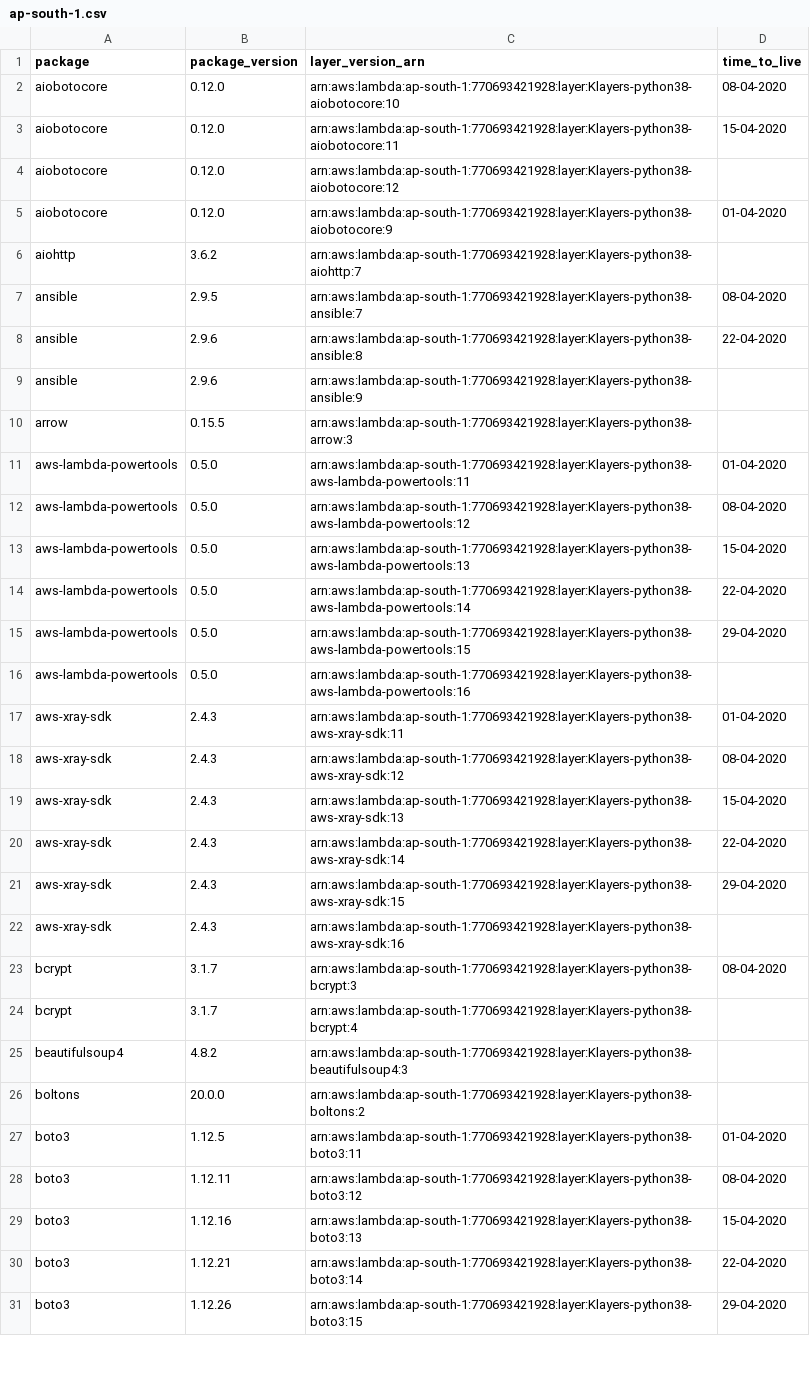
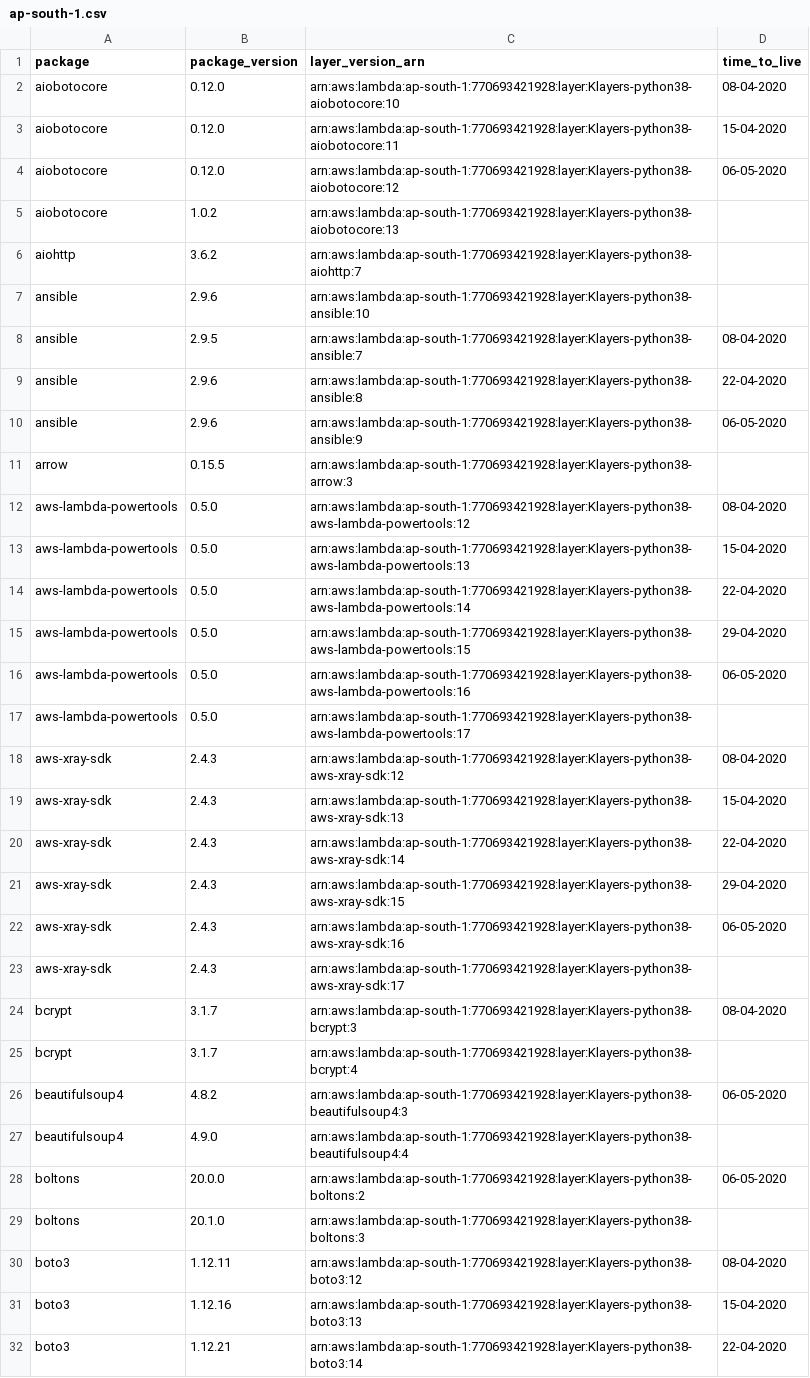
Before and after one commit to keithrozario/Klayers, a CSV file: deployments/python3.8/arns/ap-south-1.csv, drawn as a sheet; only a part is shown; the shorter side is filled out with more unchanged rows; the diff covers the shown part only.

```diff
--- a/deployments/python3.8/arns/ap-south-1.csv
+++ b/deployments/python3.8/arns/ap-south-1.csv
@@ -3,10 +3,10 @@ aiobotocore,0.12.0,arn:aws:lambda:ap-south-1:770693421928:layer:Klayers-python38
 aiobotocore,0.12.0,arn:aws:lambda:ap-south-1:770693421928:layer:Klayers-python38-aiobotocore:11,15-04-2020
-aiobotocore,0.12.0,arn:aws:lambda:ap-south-1:770693421928:layer:Klayers-python38-aiobotocore:12,
-aiobotocore,0.12.0,arn:aws:lambda:ap-south-1:770693421928:layer:Klayers-python38-aiobotocore:9,01-04-2020
+aiobotocore,0.12.0,arn:aws:lambda:ap-south-1:770693421928:layer:Klayers-python38-aiobotocore:12,06-05-2020
+aiobotocore,1.0.2,arn:aws:lambda:ap-south-1:770693421928:layer:Klayers-python38-aiobotocore:13,
 aiohttp,3.6.2,arn:aws:lambda:ap-south-1:770693421928:layer:Klayers-python38-aiohttp:7,
+ansible,2.9.6,arn:aws:lambda:ap-south-1:770693421928:layer:Klayers-python38-ansible:10,
 ansible,2.9.5,arn:aws:lambda:ap-south-1:770693421928:layer:Klayers-python38-ansible:7,08-04-2020
 ansible,2.9.6,arn:aws:lambda:ap-south-1:770693421928:layer:Klayers-python38-ansible:8,22-04-2020
-ansible,2.9.6,arn:aws:lambda:ap-south-1:770693421928:layer:Klayers-python38-ansible:9,
+ansible,2.9.6,arn:aws:lambda:ap-south-1:770693421928:layer:Klayers-python38-ansible:9,06-05-2020
 arrow,0.15.5,arn:aws:lambda:ap-south-1:770693421928:layer:Klayers-python38-arrow:3,
-aws-lambda-powertools,0.5.0,arn:aws:lambda:ap-south-1:770693421928:layer:Klayers-python38-aws-lambda-powertools:11,01-04-2020
 aws-lambda-powertools,0.5.0,arn:aws:lambda:ap-south-1:770693421928:layer:Klayers-python38-aws-lambda-powertools:12,08-04-2020
@@ -15,4 +15,4 @@ aws-lambda-powertools,0.5.0,arn:aws:lambda:ap-south-1:770693421928:layer:Klayers
 aws-lambda-powertools,0.5.0,arn:aws:lambda:ap-south-1:770693421928:layer:Klayers-python38-aws-lambda-powertools:15,29-04-2020
-aws-lambda-powertools,0.5.0,arn:aws:lambda:ap-south-1:770693421928:layer:Klayers-python38-aws-lambda-powertools:16,
-aws-xray-sdk,2.4.3,arn:aws:lambda:ap-south-1:770693421928:layer:Klayers-python38-aws-xray-sdk:11,01-04-2020
+aws-lambda-powertools,0.5.0,arn:aws:lambda:ap-south-1:770693421928:layer:Klayers-python38-aws-lambda-powertools:16,06-05-2020
+aws-lambda-powertools,0.5.0,arn:aws:lambda:ap-south-1:770693421928:layer:Klayers-python38-aws-lambda-powertools:17,
 aws-xray-sdk,2.4.3,arn:aws:lambda:ap-south-1:770693421928:layer:Klayers-python38-aws-xray-sdk:12,08-04-2020
@@ -21,8 +21,10 @@ aws-xray-sdk,2.4.3,arn:aws:lambda:ap-south-1:770693421928:layer:Klayers-python38
 aws-xray-sdk,2.4.3,arn:aws:lambda:ap-south-1:770693421928:layer:Klayers-python38-aws-xray-sdk:15,29-04-2020
-aws-xray-sdk,2.4.3,arn:aws:lambda:ap-south-1:770693421928:layer:Klayers-python38-aws-xray-sdk:16,
+aws-xray-sdk,2.4.3,arn:aws:lambda:ap-south-1:770693421928:layer:Klayers-python38-aws-xray-sdk:16,06-05-2020
+aws-xray-sdk,2.4.3,arn:aws:lambda:ap-south-1:770693421928:layer:Klayers-python38-aws-xray-sdk:17,
 bcrypt,3.1.7,arn:aws:lambda:ap-south-1:770693421928:layer:Klayers-python38-bcrypt:3,08-04-2020
 bcrypt,3.1.7,arn:aws:lambda:ap-south-1:770693421928:layer:Klayers-python38-bcrypt:4,
-beautifulsoup4,4.8.2,arn:aws:lambda:ap-south-1:770693421928:layer:Klayers-python38-beautifulsoup4:3,
-boltons,20.0.0,arn:aws:lambda:ap-south-1:770693421928:layer:Klayers-python38-boltons:2,
-boto3,1.12.5,arn:aws:lambda:ap-south-1:770693421928:layer:Klayers-python38-boto3:11,01-04-2020
+beautifulsoup4,4.8.2,arn:aws:lambda:ap-south-1:770693421928:layer:Klayers-python38-beautifulsoup4:3,06-05-2020
+beautifulsoup4,4.9.0,arn:aws:lambda:ap-south-1:770693421928:layer:Klayers-python38-beautifulsoup4:4,
+boltons,20.0.0,arn:aws:lambda:ap-south-1:770693421928:layer:Klayers-python38-boltons:2,06-05-2020
+boltons,20.1.0,arn:aws:lambda:ap-south-1:770693421928:layer:Klayers-python38-boltons:3,
 boto3,1.12.11,arn:aws:lambda:ap-south-1:770693421928:layer:Klayers-python38-boto3:12,08-04-2020
```
Also changed, not shown: 21 added rows, 2 removed rows and 25 edited cells elsewhere in this file, deployments/python3.8/arns/ap-east-1.csv, deployments/python3.8/arns/eu-north-1.csv, 41 other files.
